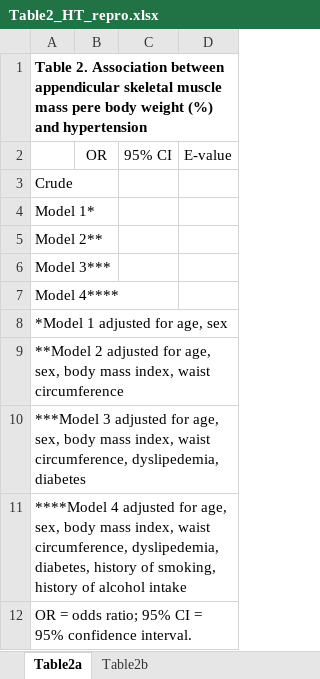
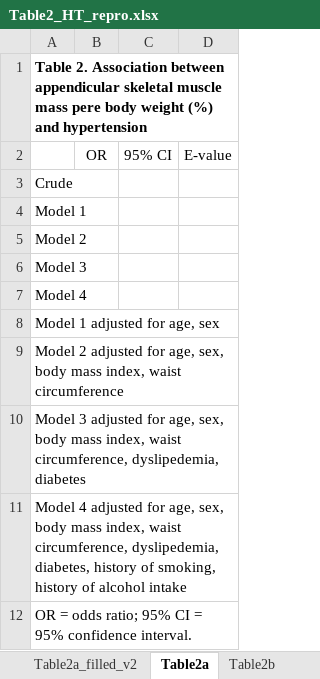
Before and after one commit to AlycAlyc/EPIDEM207-2022-winter, an Excel workbook: Assignment 2/Table2_HT_repro.xlsx, sheet Table2a, drawn as a sheet; values as stored, in another font and other column widths than the file's, no borders; charts and pictures not drawn; the diff names each change by its address in the sheet, - before the commit and + after, or states it on an @@ line.

Commit message:
Add the original SAS code (by Anupong) and tables

```diff
--- a/Assignment 2/Table2_HT_repro.xlsx (sheet Table2a)
+++ b/Assignment 2/Table2_HT_repro.xlsx (sheet Table2a)
+sheet tab: Table2a_filled_v2
-A4: Model 1*
+A4: Model 1
-A5: Model 2**
+A5: Model 2
-A6: Model 3***
+A6: Model 3
-A7: Model 4****
+A7: Model 4
-A8: *Model 1 adjusted for age, sex
+A8: Model 1 adjusted for age, sex
-A9: **Model 2 adjusted…
+A9: Model 2 adjusted…
-A10: ***Model 3 adjusted…
+A10: Model 3 adjusted…
-A11: ****Model 4 adjusted…
+A11: Model 4 adjusted…
```
Also changed, not shown: other sheet tabs, charts or pictures, Assignment 2/Table1_HT_repro.xlsx, 2 other files.
